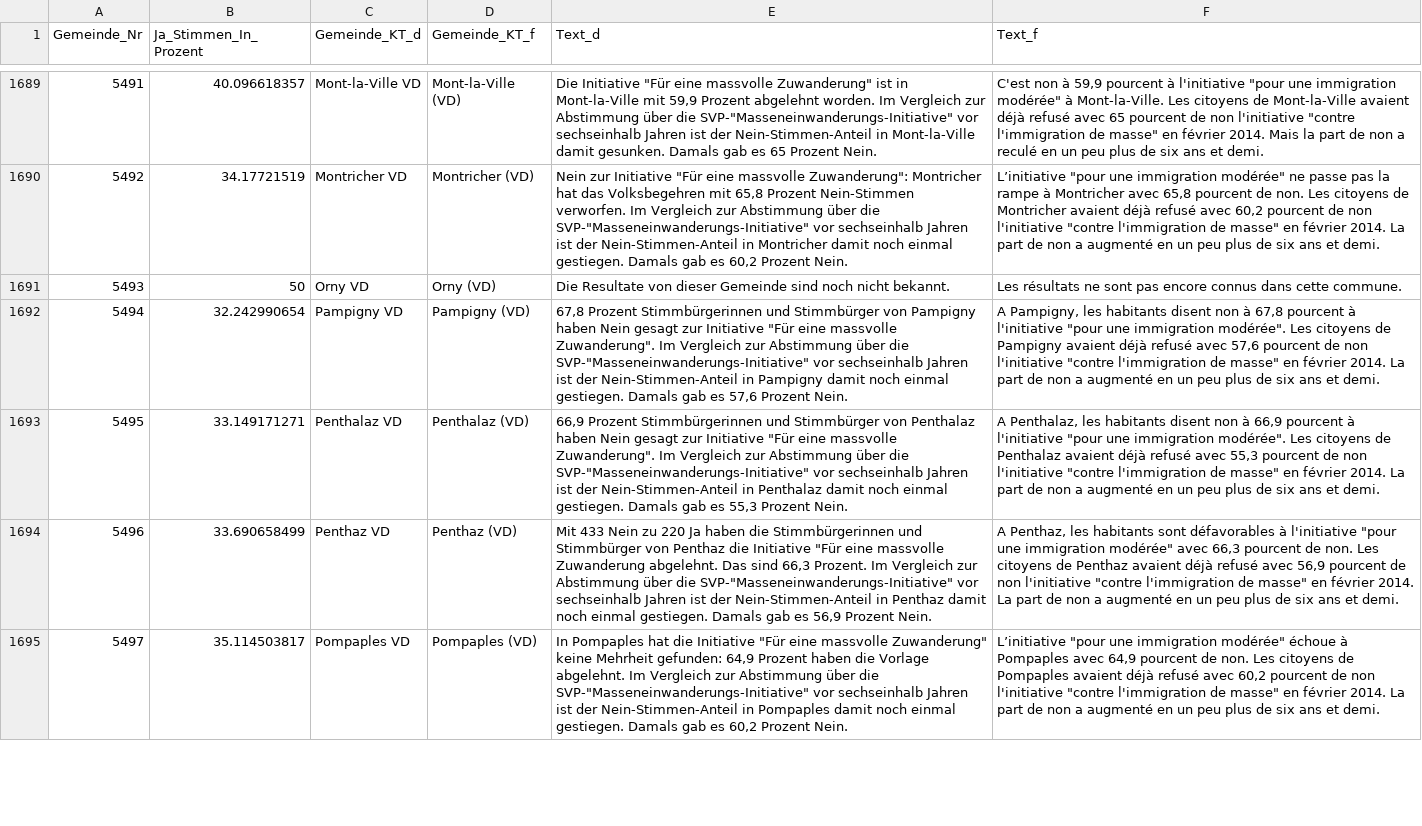
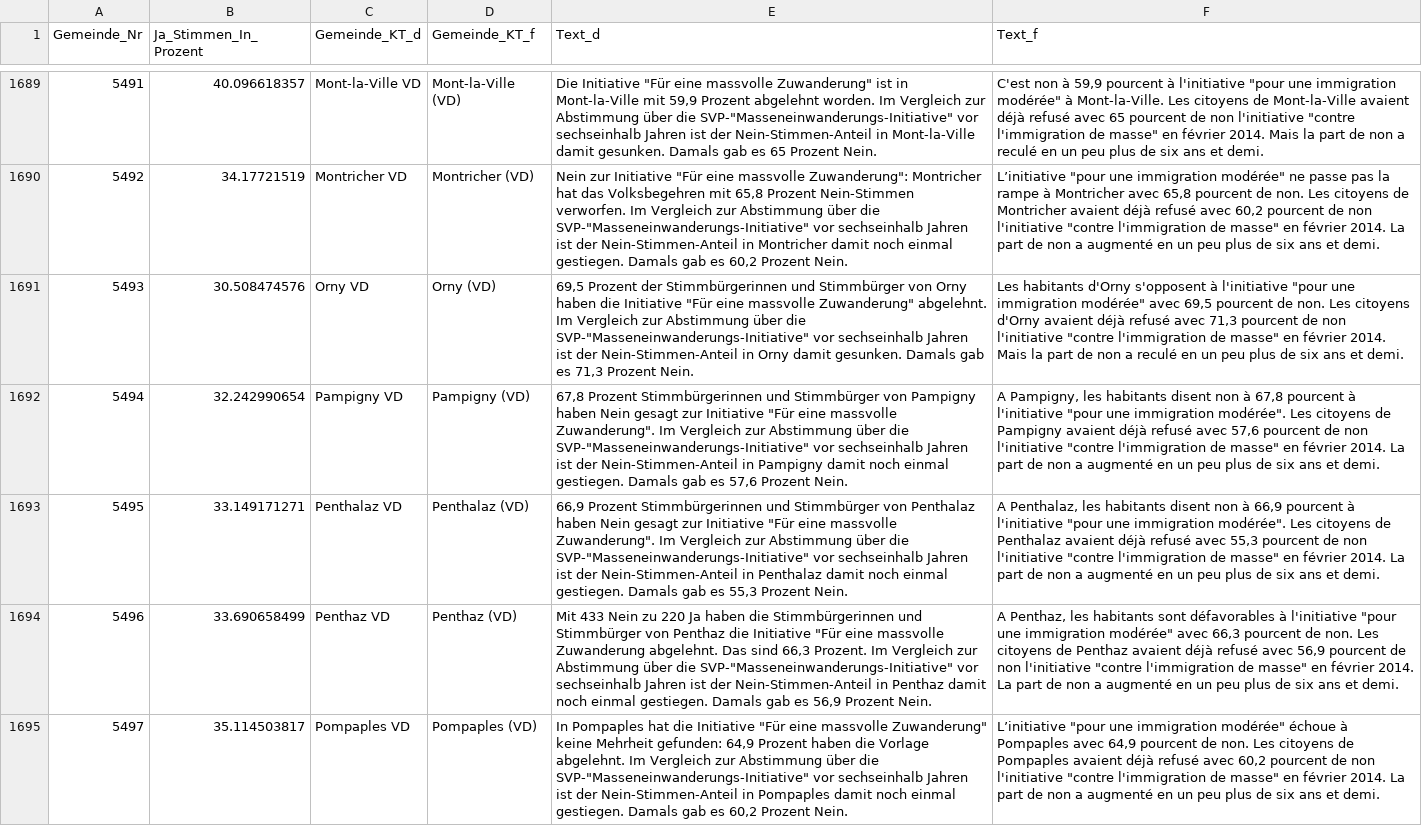
Before and after one commit to awp-finanznachrichten/lena, a CSV file: Output/Zuwanderung_dw.csv, drawn as a sheet; only a part is shown, gaps mark what is left out; the diff covers the shown part only; the diff names each change by its address in the sheet, - before the commit and + after, or states it on an @@ line.

```diff
--- a/Output/Zuwanderung_dw.csv
+++ b/Output/Zuwanderung_dw.csv
-B1691 (Ja_Stimmen_In_Prozent): 50
+B1691 (Ja_Stimmen_In_Prozent): 30.508474576
-E1691 (Text_d): Die Resultate von dieser Gemeinde sind noch nicht bekannt.
+E1691 (Text_d): 69,5 Prozent der Stimmbürgerinnen und Stimmbürger von Orny haben die Initiative "Für eine massvolle Zuwanderung" abgelehnt. Im Vergleich zur Abstimmung über die SVP-"Masseneinwanderungs-Initiative" vor sechseinhalb Jahren ist der Nein-Stimmen-Anteil in Orny damit gesunken. Damals gab es 71,3 Prozent Nein.
-F1691 (Text_f): Les résultats ne sont pas encore connus dans cette commune.
+F1691 (Text_f): Les habitants d'Orny s'opposent à l'initiative "pour une immigration modérée" avec 69,5 pourcent de non. Les citoyens d'Orny avaient déjà refusé avec 71,3 pourcent de non l'initiative "contre l'immigration de masse" en février 2014. Mais la part de non a reculé en un peu plus de six ans et demi.
```
Also changed, not shown: 21 edited cells elsewhere in this file, Output/Kampfjet_dw.csv, 3 other files.
